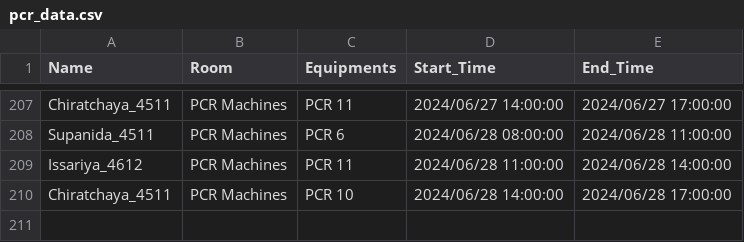
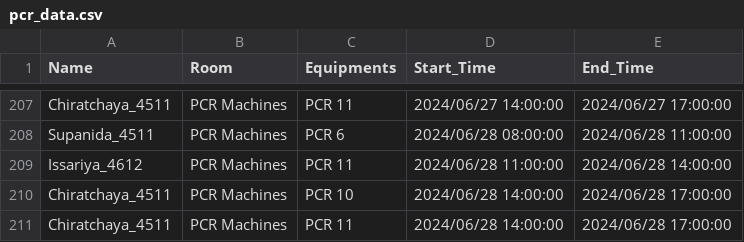
Before and after one commit to dhruv0767/Lab-Equipments_Reservation, a CSV file: pcr_data.csv, drawn as a sheet; only a part is shown, gaps mark what is left out.

Commit message:
Update pcr_data.csv

```diff
--- a/pcr_data.csv
+++ b/pcr_data.csv
@@ -210 +210,2 @@ Issariya_4612,PCR Machines,PCR 11,2024/06/28 11:00:00,2024/06/28 14:00:00
 Chiratchaya_4511,PCR Machines,PCR 10,2024/06/28 14:00:00,2024/06/28 17:00:00
+Chiratchaya_4511,PCR Machines,PCR 11,2024/06/28 14:00:00,2024/06/28 17:00:00
```
